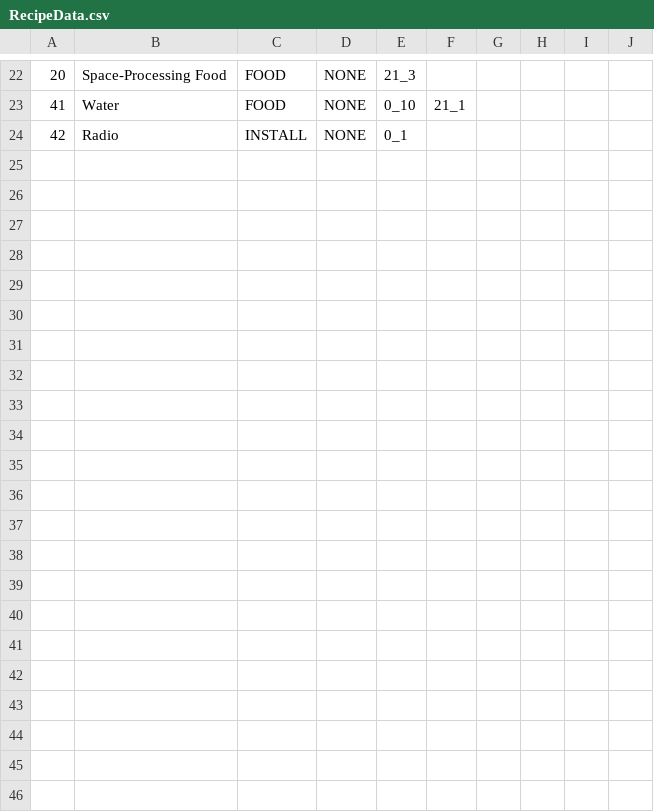
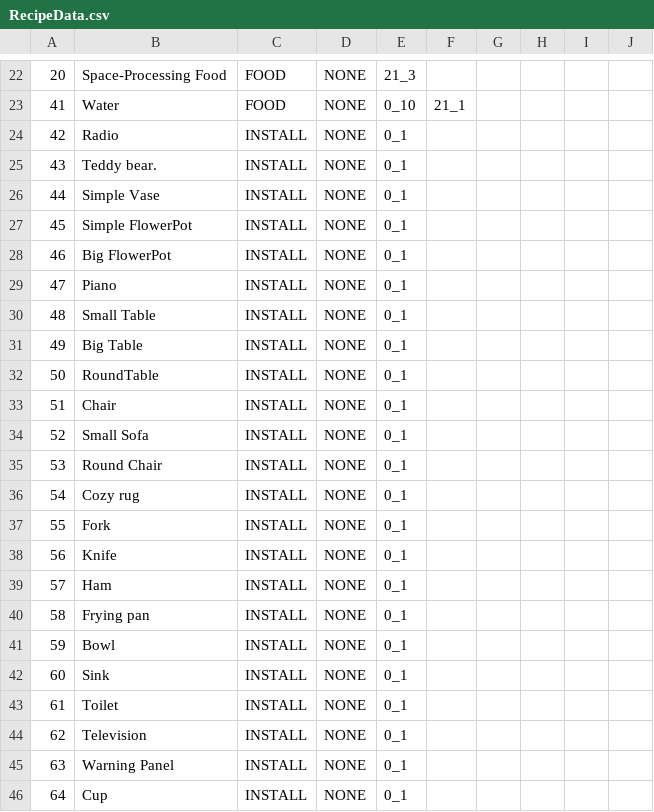
Before and after one commit to Newbie-Appealer/Space-Mayhem, a CSV file: Assets/Resources/RecipeData.csv, drawn as a sheet; only a part is shown, gaps mark what is left out; the diff names each change by its address in the sheet, - before the commit and + after, or states it on an @@ line.

```diff
--- a/Assets/Resources/RecipeData.csv
+++ b/Assets/Resources/RecipeData.csv
+row 25: 43 | Teddy bear. | INSTALL | NONE | 0_1
+row 26: 44 | Simple Vase | INSTALL | NONE | 0_1
+row 27: 45 | Simple FlowerPot | INSTALL | NONE | 0_1
+row 28: 46 | Big FlowerPot | INSTALL | NONE | 0_1
+row 29: 47 | Piano | INSTALL | NONE | 0_1
+row 30: 48 | Small Table | INSTALL | NONE | 0_1
+row 31: 49 | Big Table | INSTALL | NONE | 0_1
+row 32: 50 | RoundTable | INSTALL | NONE | 0_1
+row 33: 51 | Chair | INSTALL | NONE | 0_1
+row 34: 52 | Small Sofa | INSTALL | NONE | 0_1
+row 35: 53 | Round Chair | INSTALL | NONE | 0_1
+row 36: 54 | Cozy rug | INSTALL | NONE | 0_1
+row 37: 55 | Fork | INSTALL | NONE | 0_1
+row 38: 56 | Knife | INSTALL | NONE | 0_1
+row 39: 57 | Ham | INSTALL | NONE | 0_1
+row 40: 58 | Frying pan | INSTALL | NONE | 0_1
+row 41: 59 | Bowl | INSTALL | NONE | 0_1
+row 42: 60 | Sink | INSTALL | NONE | 0_1
+row 43: 61 | Toilet | INSTALL | NONE | 0_1
+row 44: 62 | Television | INSTALL | NONE | 0_1
+row 45: 63 | Warning Panel | INSTALL | NONE | 0_1
+row 46: 64 | Cup | INSTALL | NONE | 0_1
```
Also changed, not shown: Assets/Resources/ItemData.csv.
